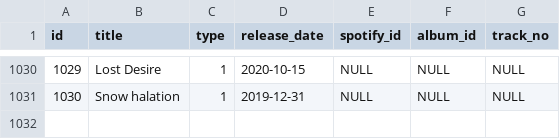
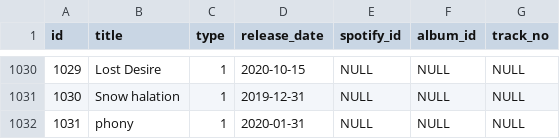
Before and after one commit to DiiSollertia/HoloDB, a CSV file: csv/TRACKS.csv, drawn as a sheet; only a part is shown, gaps mark what is left out; the diff names each change by its address in the sheet, - before the commit and + after, or states it on an @@ line.

Commit message:
Routine update

```diff
--- a/csv/TRACKS.csv
+++ b/csv/TRACKS.csv
+row 1032: 1031 | phony | 1 | 2020-01-31 | NULL | NULL | NULL
```
